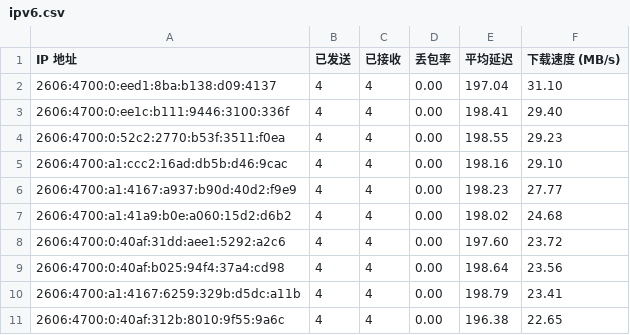
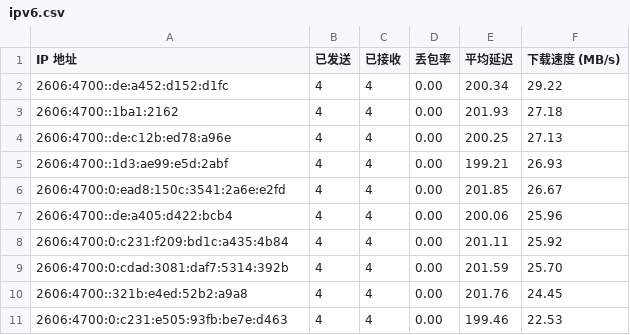
Before and after one commit to yuntinkn06/IPDB, a CSV file: BestCF/ipv6.csv, drawn as a sheet.

Commit message:
Update BestCF/ipv6.csv - 2026-04-07 09:07:01

```diff
--- a/BestCF/ipv6.csv
+++ b/BestCF/ipv6.csv
@@ -1,11 +1,11 @@
 IP 地址,已发送,已接收,丢包率,平均延迟,下载速度 (MB/s)
-2606:4700:0:eed1:8ba:b138:d09:4137,4,4,0.00,197.04,31.10
-2606:4700:0:ee1c:b111:9446:3100:336f,4,4,0.00,198.41,29.40
-2606:4700:0:52c2:2770:b53f:3511:f0ea,4,4,0.00,198.55,29.23
-2606:4700:a1:ccc2:16ad:db5b:d46:9cac,4,4,0.00,198.16,29.10
-2606:4700:a1:4167:a937:b90d:40d2:f9e9,4,4,0.00,198.23,27.77
-2606:4700:a1:41a9:b0e:a060:15d2:d6b2,4,4,0.00,198.02,24.68
-2606:4700:0:40af:31dd:aee1:5292:a2c6,4,4,0.00,197.60,23.72
-2606:4700:0:40af:b025:94f4:37a4:cd98,4,4,0.00,198.64,23.56
-2606:4700:a1:4167:6259:329b:d5dc:a11b,4,4,0.00,198.79,23.41
-2606:4700:0:40af:312b:8010:9f55:9a6c,4,4,0.00,196.38,22.65
+2606:4700::de:a452:d152:d1fc,4,4,0.00,200.34,29.22
+2606:4700::1ba1:2162,4,4,0.00,201.93,27.18
+2606:4700::de:c12b:ed78:a96e,4,4,0.00,200.25,27.13
+2606:4700::1d3:ae99:e5d:2abf,4,4,0.00,199.21,26.93
+2606:4700:0:ead8:150c:3541:2a6e:e2fd,4,4,0.00,201.85,26.67
+2606:4700::de:a405:d422:bcb4,4,4,0.00,200.06,25.96
+2606:4700:0:c231:f209:bd1c:a435:4b84,4,4,0.00,201.11,25.92
+2606:4700:0:cdad:3081:daf7:5314:392b,4,4,0.00,201.59,25.70
+2606:4700::321b:e4ed:52b2:a9a8,4,4,0.00,201.76,24.45
+2606:4700:0:c231:e505:93fb:be7e:d463,4,4,0.00,199.46,22.53
```
